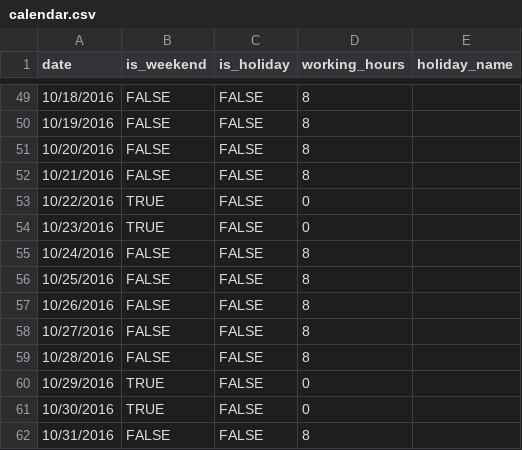
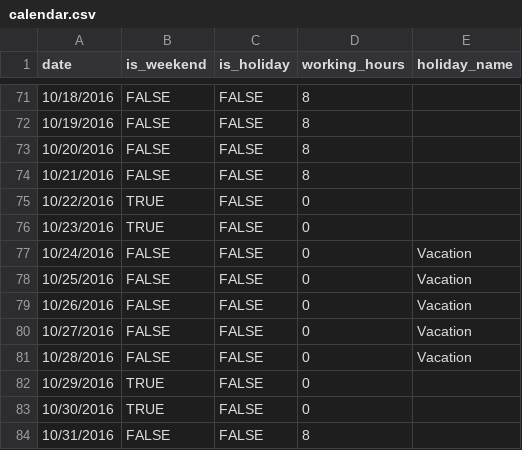
Before and after one commit to NealHumphrey/timePredictor, a CSV file: data/calendar.csv, drawn as a sheet; only a part is shown, gaps mark what is left out; the diff covers the shown part only.

Commit message:
0.0.1 - First full useable version
-Draft of first-pass GUI.
-Misc. fixes to get calendar start/end dates working correctly
-Added a booked-time summary to the calendar object

Known bugs:
-If the start date of a task is before the start date of the calendar, the task is not assigned
-If end date from URL is after last date of calendar (set via last task deadline), should report to user why end date doesn't match their entry

Near term upgrades:
-Add a % booked statistics
-Format upgrade - default to 3 lines using min-width for each task;
-Make task blocks variable duration; in view, use block.duration to resize the block

```diff
--- a/data/calendar.csv
+++ b/data/calendar.csv
@@ -54,7 +76,7 @@ date,is_weekend,is_holiday,working_hours,holiday_name
 10/23/2016,TRUE,FALSE,0,
-10/24/2016,FALSE,FALSE,8,
-10/25/2016,FALSE,FALSE,8,
-10/26/2016,FALSE,FALSE,8,
-10/27/2016,FALSE,FALSE,8,
-10/28/2016,FALSE,FALSE,8,
+10/24/2016,FALSE,FALSE,0,Vacation
+10/25/2016,FALSE,FALSE,0,Vacation
+10/26/2016,FALSE,FALSE,0,Vacation
+10/27/2016,FALSE,FALSE,0,Vacation
+10/28/2016,FALSE,FALSE,0,Vacation
 10/29/2016,TRUE,FALSE,0,
```
Also changed, not shown: 22 added rows and 1 edited cell elsewhere in this file, 3 other files.
